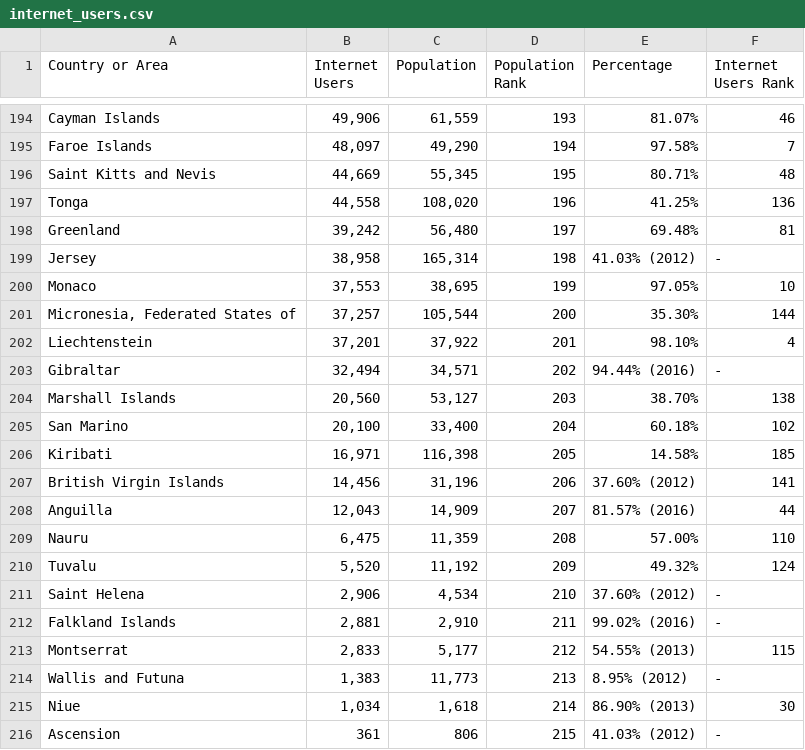
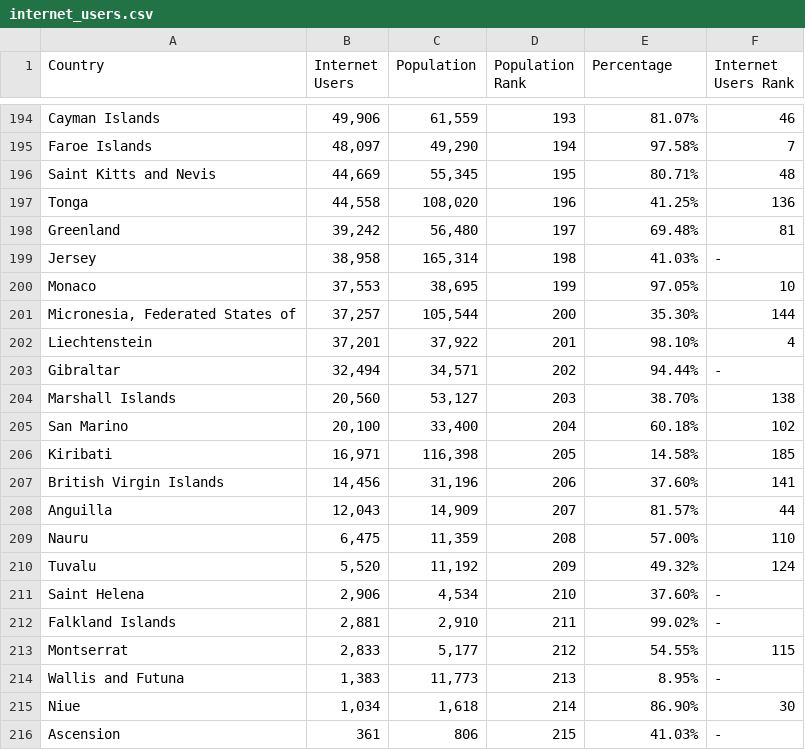
Before and after one commit to illaysasson/IllaySasson_FinalProject, a CSV file: IllaySasson_FinalProject/static/data/internet_users.csv, drawn as a sheet; only a part is shown, gaps mark what is left out; the diff names each change by its address in the sheet, - before the commit and + after, or states it on an @@ line.

Commit message:
added data query
project complete in alpha stage

```diff
--- a/IllaySasson_FinalProject/static/data/internet_users.csv
+++ b/IllaySasson_FinalProject/static/data/internet_users.csv
-A1: Country or Area
+A1: Country
-E199 (Percentage): 41.03% (2012)
+E199 (Percentage): 41.03%
-E203 (Percentage): 94.44% (2016)
+E203 (Percentage): 94.44%
-E207 (Percentage): 37.60% (2012)
+E207 (Percentage): 37.60%
-E208 (Percentage): 81.57% (2016)
+E208 (Percentage): 81.57%
-E211 (Percentage): 37.60% (2012)
+E211 (Percentage): 37.60%
-E212 (Percentage): 99.02% (2016)
+E212 (Percentage): 99.02%
-E213 (Percentage): 54.55% (2013)
+E213 (Percentage): 54.55%
-E214 (Percentage): 8.95% (2012)
+E214 (Percentage): 8.95%
-E215 (Percentage): 86.90% (2013)
+E215 (Percentage): 86.90%
-E216 (Percentage): 41.03% (2012)
+E216 (Percentage): 41.03%
```
Also changed, not shown: 8 other files.
